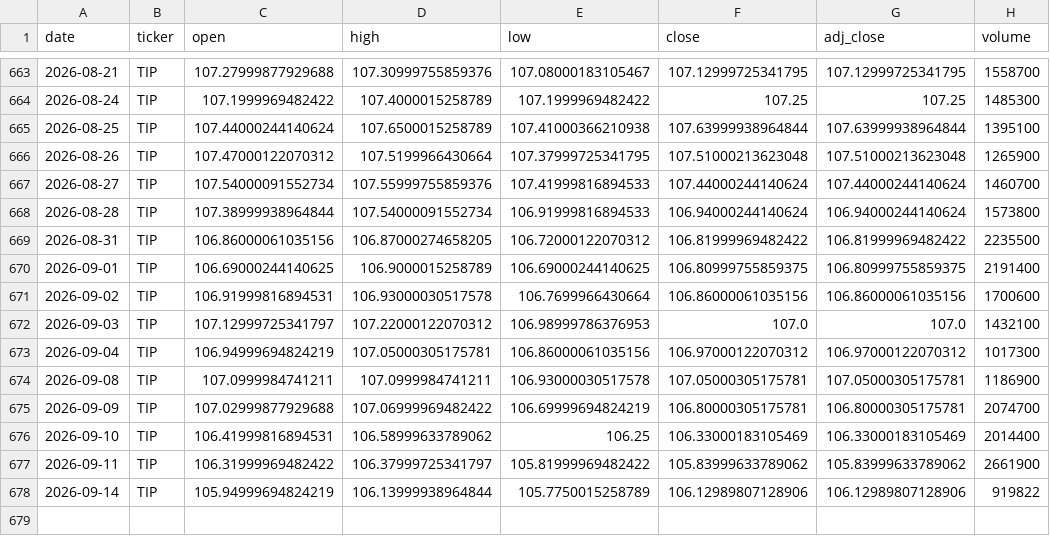
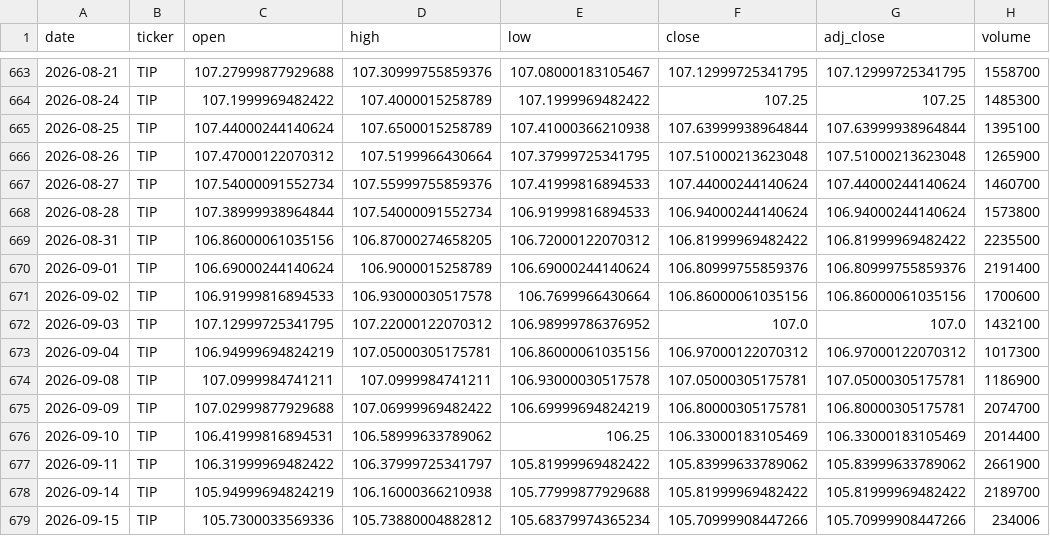
Before and after one commit to hyunsungkim73/HAA_Leader_Sector_System, a CSV file: data/raw/prices/TIP.csv, drawn as a sheet; only a part is shown, gaps mark what is left out.

```diff
--- a/data/raw/prices/TIP.csv
+++ b/data/raw/prices/TIP.csv
@@ -669,5 +669,5 @@ date,ticker,open,high,low,close,adj_close,volume
 2026-08-31,TIP,106.86000061035156,106.87000274658205,106.72000122070312,106.81999969482422,106.81999969482422,2235500
-2026-09-01,TIP,106.69000244140625,106.9000015258789,106.69000244140625,106.80999755859375,106.80999755859375,2191400
-2026-09-02,TIP,106.91999816894531,106.93000030517578,106.7699966430664,106.86000061035156,106.86000061035156,1700600
-2026-09-03,TIP,107.12999725341797,107.22000122070312,106.98999786376953,107.0,107.0,1432100
+2026-09-01,TIP,106.69000244140624,106.9000015258789,106.69000244140624,106.80999755859376,106.80999755859376,2191400
+2026-09-02,TIP,106.91999816894533,106.93000030517578,106.7699966430664,106.86000061035156,106.86000061035156,1700600
+2026-09-03,TIP,107.12999725341795,107.22000122070312,106.98999786376952,107.0,107.0,1432100
 2026-09-04,TIP,106.94999694824219,107.05000305175781,106.86000061035156,106.97000122070312,106.97000122070312,1017300
@@ -677,2 +677,3 @@ date,ticker,open,high,low,close,adj_close,volume
 2026-09-11,TIP,106.31999969482422,106.37999725341797,105.81999969482422,105.83999633789062,105.83999633789062,2661900
-2026-09-14,TIP,105.94999694824219,106.13999938964844,105.7750015258789,106.12989807128906,106.12989807128906,919822
+2026-09-14,TIP,105.94999694824219,106.16000366210938,105.77999877929688,105.81999969482422,105.81999969482422,2189700
+2026-09-15,TIP,105.7300033569336,105.73880004882812,105.68379974365234,105.70999908447266,105.70999908447266,234006
```
Also changed, not shown: data/derived/momentum_weekly.csv, data/derived/relative_strength_weekly.csv, 20 other files.
